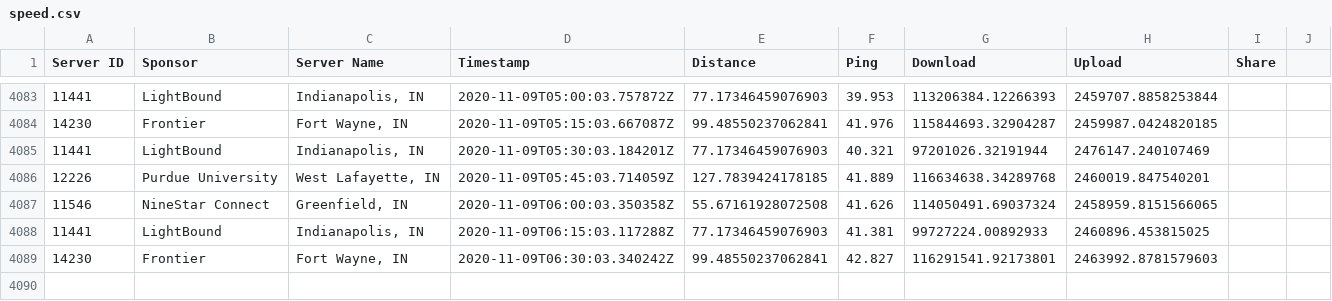
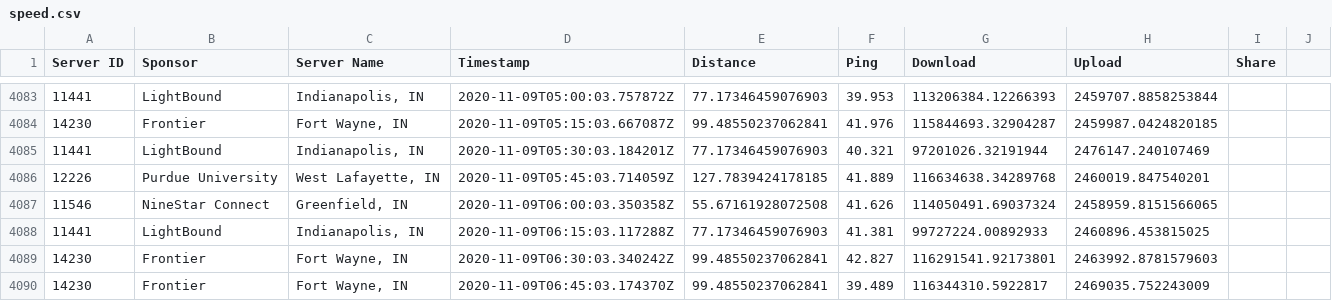
Before and after one commit to guidoism/network_monitor, a CSV file: speed.csv, drawn as a sheet; only a part is shown, gaps mark what is left out; the diff names each change by its address in the sheet, - before the commit and + after, or states it on an @@ line.

Commit message:
Automatic run

```diff
--- a/speed.csv
+++ b/speed.csv
+row 4090: 14230 | Frontier | Fort Wayne, IN | 2020-11-09T06:45:03.174370Z | 99.48550237062841 | 39.489 | 116344310.5922817 | 2469035.752243009
```
